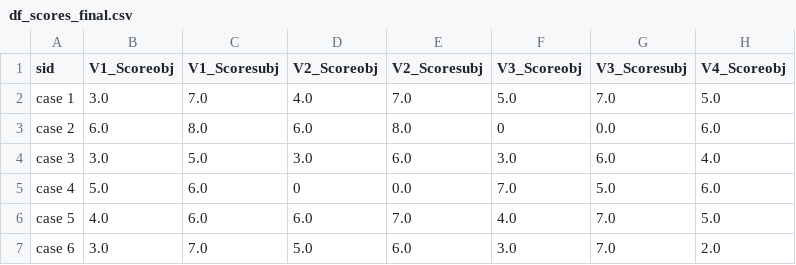
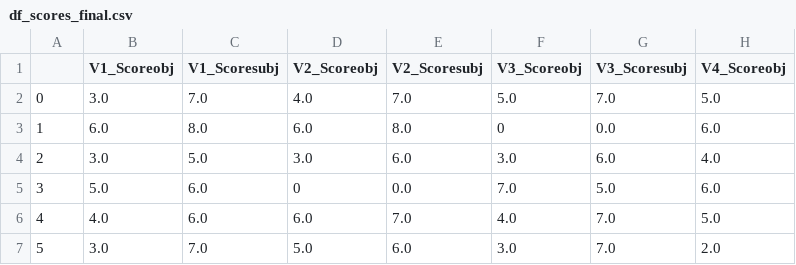
Before and after one commit to Manamalo/Soutenance_Python, a CSV file: data/df_scores_final.csv, drawn as a sheet; only a part is shown; the diff names each change by its address in the sheet, - before the commit and + after, or states it on an @@ line.

```diff
--- a/data/df_scores_final.csv
+++ b/data/df_scores_final.csv
-A1: sid
+A1: (empty)
-A2: case 1
+A2: 0
-A3: case 2
+A3: 1
-A4: case 3
+A4: 2
-A5: case 4
+A5: 3
-A6: case 5
+A6: 4
-A7: case 6
+A7: 5
```
Also changed, not shown: 3 other files.
